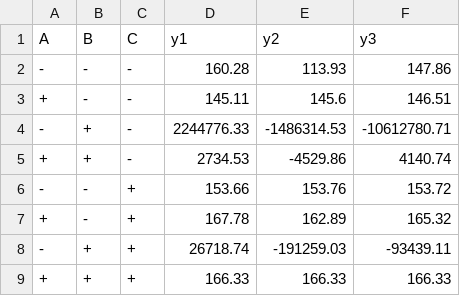
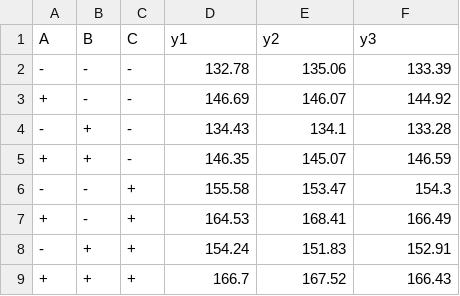
Before and after one commit to devashishdasUSF/FinalExamFall2020, a CSV file: q2v2.csv, drawn as a sheet.

```diff
--- a/q2v2.csv
+++ b/q2v2.csv
@@ -1,9 +1,9 @@
 "A","B","C","y1","y2","y3"
-"-","-","-",160.28,113.93,147.86
-"+","-","-",145.11,145.6,146.51
-"-","+","-",2244776.33,-1486314.53,-10612780.71
-"+","+","-",2734.53,-4529.86,4140.74
-"-","-","+",153.66,153.76,153.72
-"+","-","+",167.78,162.89,165.32
-"-","+","+",26718.74,-191259.03,-93439.11
-"+","+","+",166.33,166.33,166.33
+"-","-","-",132.78,135.06,133.39
+"+","-","-",146.69,146.07,144.92
+"-","+","-",134.43,134.1,133.28
+"+","+","-",146.35,145.07,146.59
+"-","-","+",155.58,153.47,154.3
+"+","-","+",164.53,168.41,166.49
+"-","+","+",154.24,151.83,152.91
+"+","+","+",166.7,167.52,166.43
```
Also changed, not shown: q2v1.csv, q2v3.csv.
